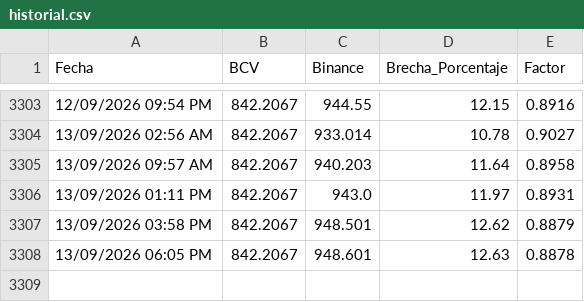
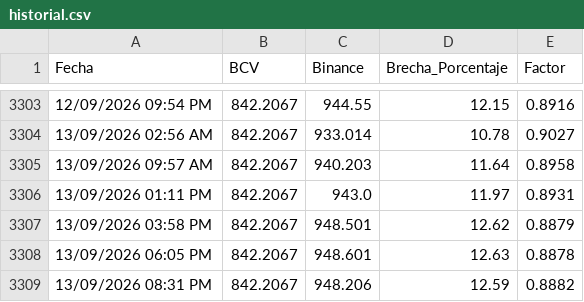
Before and after one commit to htovar21/Script_BCV_Binance, a CSV file: historial.csv, drawn as a sheet; only a part is shown, gaps mark what is left out.

```diff
--- a/historial.csv
+++ b/historial.csv
@@ -3308 +3308,2 @@ Fecha,BCV,Binance,Brecha_Porcentaje,Factor
 13/09/2026 06:05 PM,842.2067,948.601,12.63,0.8878
+13/09/2026 08:31 PM,842.2067,948.206,12.59,0.8882
```
